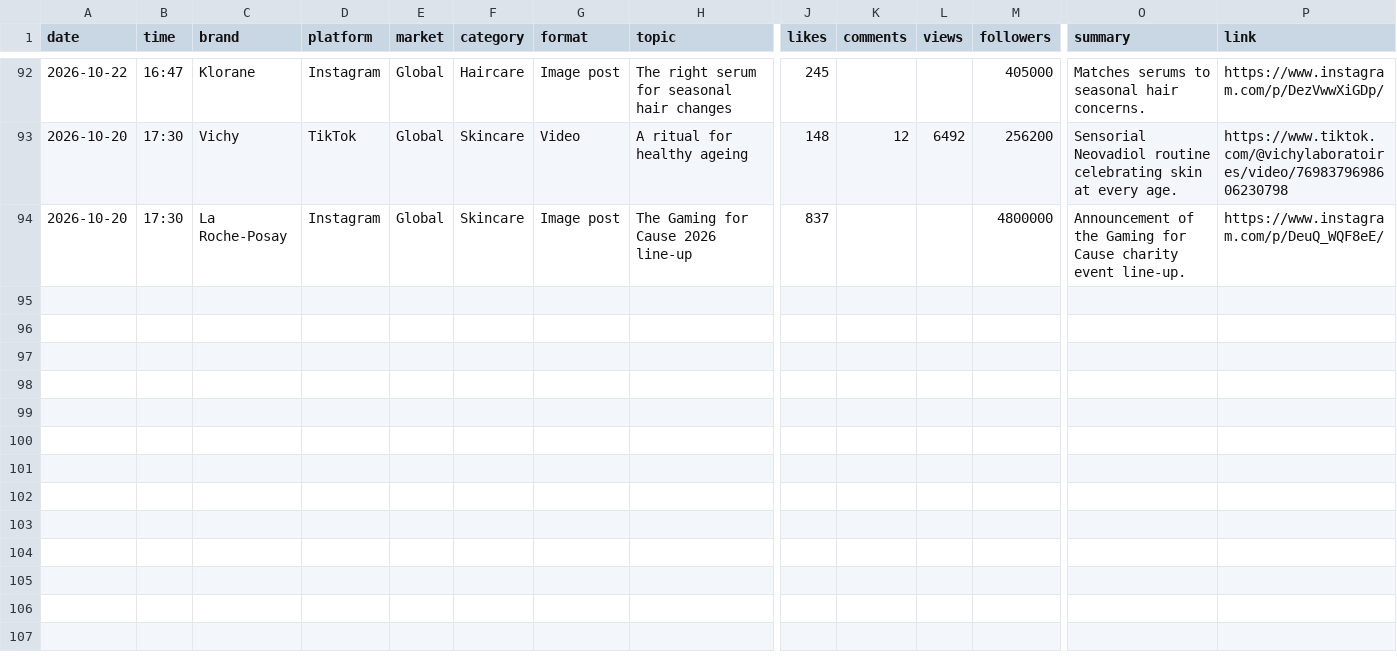
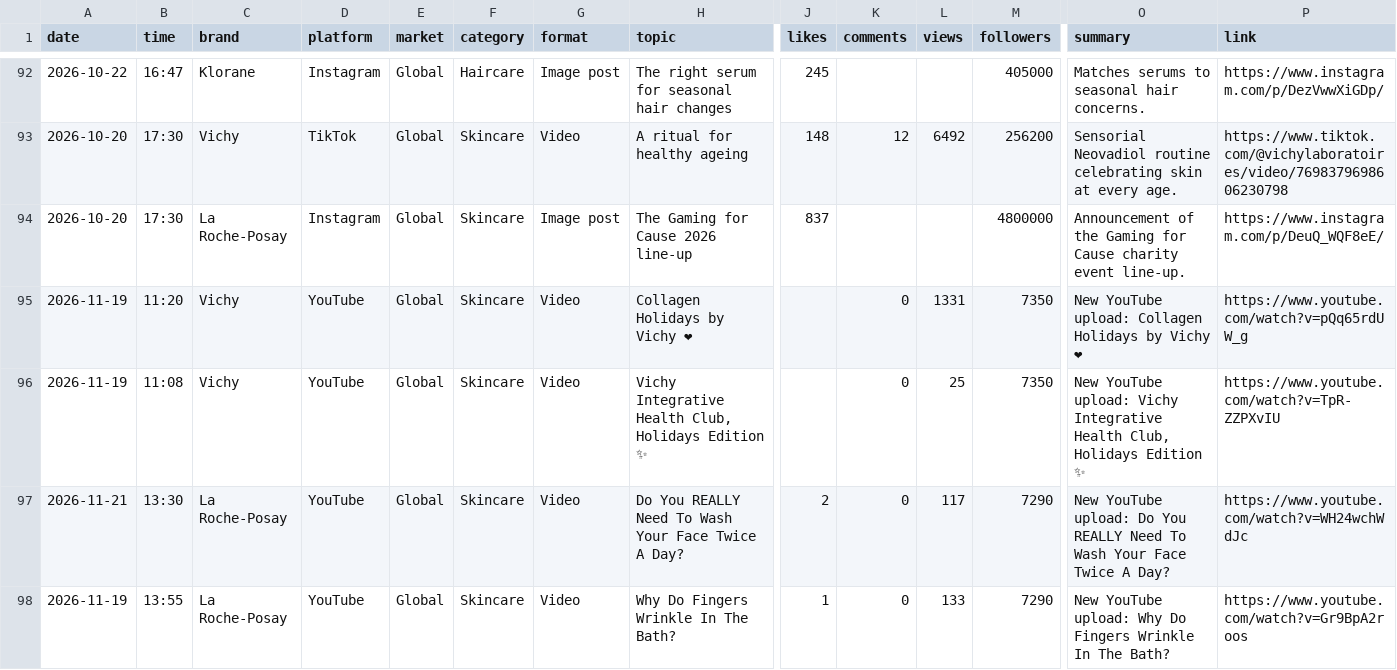
Before and after one commit to mehulsingh365-ctrl/IgniteBrandtracker-, a CSV file: data/competitor_posts.csv, drawn as a sheet; only a part is shown, gaps mark what is left out; rows hold the shown columns only; the diff covers the shown part only; the diff names each change by its address in the sheet, - before the commit and + after, or states it on an @@ line.

```diff
--- a/data/competitor_posts.csv
+++ b/data/competitor_posts.csv
+row 95: 2026-11-19 | 11:20 | Vichy | YouTube | Global | Skincare | Video | Collagen Holidays by Vichy ❤ |  | 0 | 1331 | 7350 | New YouTube upload: Collagen Holidays by Vichy ❤ | https://www.youtube.com/watch?v=pQq65rdUW_g
+row 96: 2026-11-19 | 11:08 | Vichy | YouTube | Global | Skincare | Video | Vichy Integrative Health Club, Holidays Edition ✨ |  | 0 | 25 | 7350 | New YouTube upload: Vichy Integrative Health Club, Holidays Edition ✨ | https://www.youtube.com/watch?v=TpR-ZZPXvIU
+row 97: 2026-11-21 | 13:30 | La Roche-Posay | YouTube | Global | Skincare | Video | Do You REALLY Need To Wash Your Face Twice A Day? | 2 | 0 | 117 | 7290 | New YouTube upload: Do You REALLY Need To Wash Your Face Twice A Day? | https://www.youtube.com/watch?v=WH24wchWdJc
+row 98: 2026-11-19 | 13:55 | La Roche-Posay | YouTube | Global | Skincare | Video | Why Do Fingers Wrinkle In The Bath? | 1 | 0 | 133 | 7290 | New YouTube upload: Why Do Fingers Wrinkle In The Bath? | https://www.youtube.com/watch?v=Gr9BpA2roos
```
Also changed, not shown: 4 added rows and 7 edited cells elsewhere in this file.
